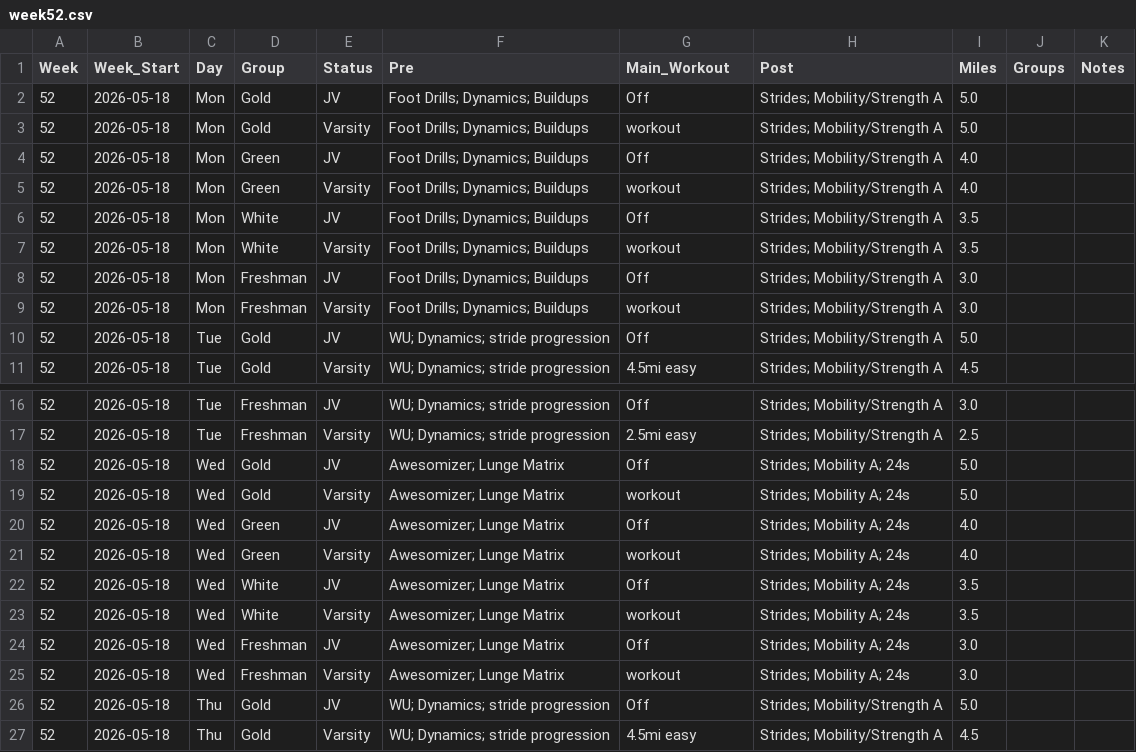
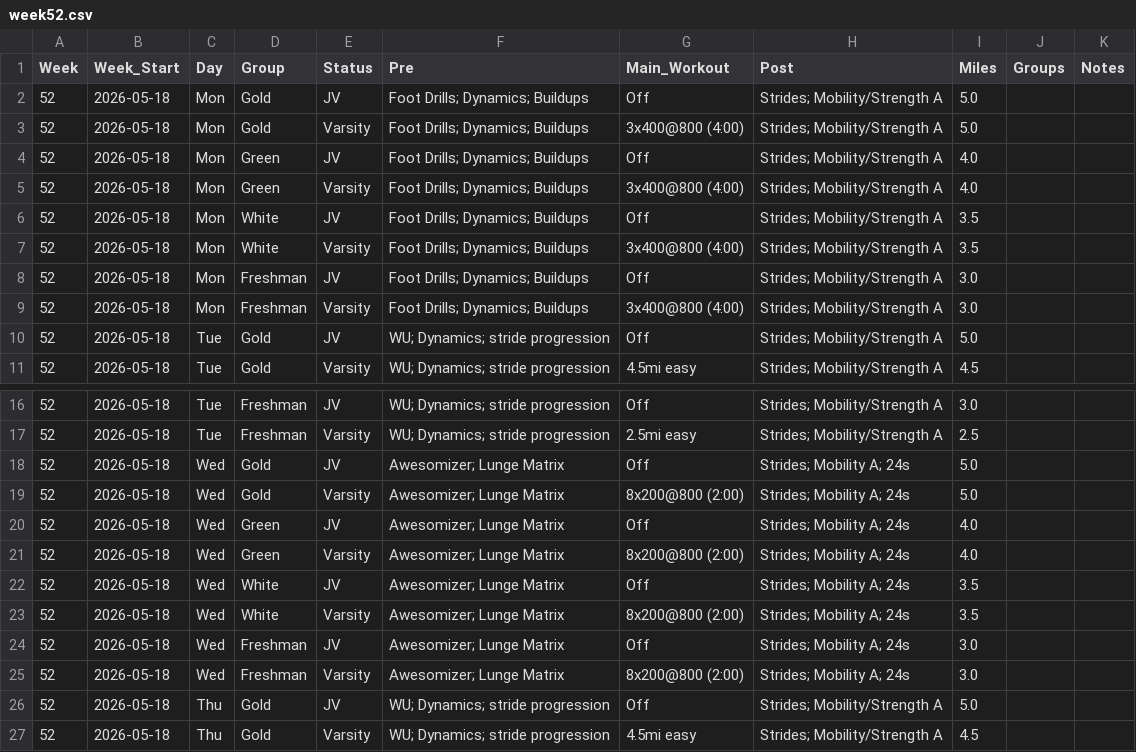
Before and after one commit to krisruns/stx-xc-training, a CSV file: weekly_schedules/week52.csv, drawn as a sheet; only a part is shown, gaps mark what is left out.

```diff
--- a/weekly_schedules/week52.csv
+++ b/weekly_schedules/week52.csv
@@ -2,9 +2,9 @@ Week,Week_Start,Day,Group,Status,Pre,Main_Workout,Post,Miles,Groups,Notes
 52,2026-05-18,Mon,Gold,JV,Foot Drills; Dynamics; Buildups,Off,Strides; Mobility/Strength A,5.0,,
-52,2026-05-18,Mon,Gold,Varsity,Foot Drills; Dynamics; Buildups,workout,Strides; Mobility/Strength A,5.0,,
+52,2026-05-18,Mon,Gold,Varsity,Foot Drills; Dynamics; Buildups,3x400@800 (4:00),Strides; Mobility/Strength A,5.0,,
 52,2026-05-18,Mon,Green,JV,Foot Drills; Dynamics; Buildups,Off,Strides; Mobility/Strength A,4.0,,
-52,2026-05-18,Mon,Green,Varsity,Foot Drills; Dynamics; Buildups,workout,Strides; Mobility/Strength A,4.0,,
+52,2026-05-18,Mon,Green,Varsity,Foot Drills; Dynamics; Buildups,3x400@800 (4:00),Strides; Mobility/Strength A,4.0,,
 52,2026-05-18,Mon,White,JV,Foot Drills; Dynamics; Buildups,Off,Strides; Mobility/Strength A,3.5,,
-52,2026-05-18,Mon,White,Varsity,Foot Drills; Dynamics; Buildups,workout,Strides; Mobility/Strength A,3.5,,
+52,2026-05-18,Mon,White,Varsity,Foot Drills; Dynamics; Buildups,3x400@800 (4:00),Strides; Mobility/Strength A,3.5,,
 52,2026-05-18,Mon,Freshman,JV,Foot Drills; Dynamics; Buildups,Off,Strides; Mobility/Strength A,3.0,,
-52,2026-05-18,Mon,Freshman,Varsity,Foot Drills; Dynamics; Buildups,workout,Strides; Mobility/Strength A,3.0,,
+52,2026-05-18,Mon,Freshman,Varsity,Foot Drills; Dynamics; Buildups,3x400@800 (4:00),Strides; Mobility/Strength A,3.0,,
 52,2026-05-18,Tue,Gold,JV,WU; Dynamics; stride progression,Off,Strides; Mobility/Strength A,5.0,,
@@ -18,9 +18,9 @@ Week,Week_Start,Day,Group,Status,Pre,Main_Workout,Post,Miles,Groups,Notes
 52,2026-05-18,Wed,Gold,JV,Awesomizer; Lunge Matrix,Off,Strides; Mobility A; 24s,5.0,,
-52,2026-05-18,Wed,Gold,Varsity,Awesomizer; Lunge Matrix,workout,Strides; Mobility A; 24s,5.0,,
+52,2026-05-18,Wed,Gold,Varsity,Awesomizer; Lunge Matrix,8x200@800 (2:00),Strides; Mobility A; 24s,5.0,,
 52,2026-05-18,Wed,Green,JV,Awesomizer; Lunge Matrix,Off,Strides; Mobility A; 24s,4.0,,
-52,2026-05-18,Wed,Green,Varsity,Awesomizer; Lunge Matrix,workout,Strides; Mobility A; 24s,4.0,,
+52,2026-05-18,Wed,Green,Varsity,Awesomizer; Lunge Matrix,8x200@800 (2:00),Strides; Mobility A; 24s,4.0,,
 52,2026-05-18,Wed,White,JV,Awesomizer; Lunge Matrix,Off,Strides; Mobility A; 24s,3.5,,
-52,2026-05-18,Wed,White,Varsity,Awesomizer; Lunge Matrix,workout,Strides; Mobility A; 24s,3.5,,
+52,2026-05-18,Wed,White,Varsity,Awesomizer; Lunge Matrix,8x200@800 (2:00),Strides; Mobility A; 24s,3.5,,
 52,2026-05-18,Wed,Freshman,JV,Awesomizer; Lunge Matrix,Off,Strides; Mobility A; 24s,3.0,,
-52,2026-05-18,Wed,Freshman,Varsity,Awesomizer; Lunge Matrix,workout,Strides; Mobility A; 24s,3.0,,
+52,2026-05-18,Wed,Freshman,Varsity,Awesomizer; Lunge Matrix,8x200@800 (2:00),Strides; Mobility A; 24s,3.0,,
 52,2026-05-18,Thu,Gold,JV,WU; Dynamics; stride progression,Off,Strides; Mobility/Strength A,5.0,,
```
Also changed, not shown: Athlete_Groups - Data.csv, Training Master - Training_Overview.csv, 18 other files.
